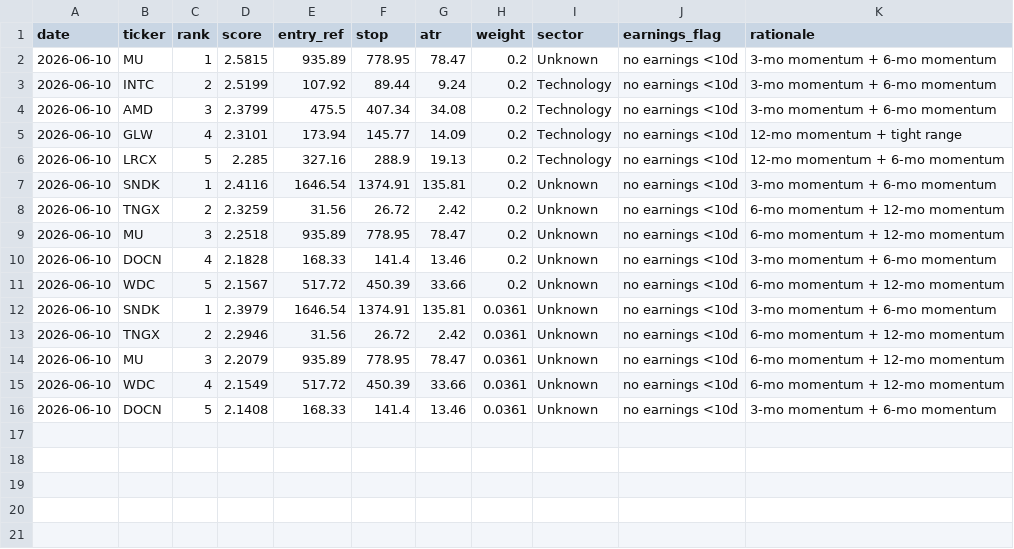
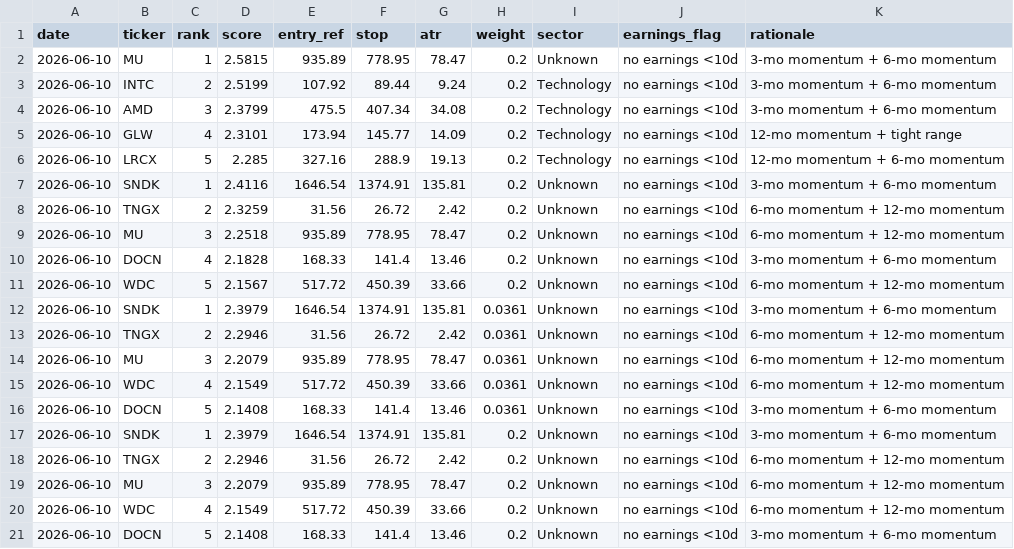
Before and after one commit to EeroP7/1, a CSV file: output_data/picks.csv, drawn as a sheet; the diff names each change by its address in the sheet, - before the commit and + after, or states it on an @@ line.

Commit message:
journal: daily picks 2026-06-10

```diff
--- a/output_data/picks.csv
+++ b/output_data/picks.csv
+row 17: 2026-06-10 | SNDK | 1 | 2.3979 | 1646.54 | 1374.91 | 135.81 | 0.2 | Unknown | no earnings <10d | 3-mo momentum + 6-mo momentum
+row 18: 2026-06-10 | TNGX | 2 | 2.2946 | 31.56 | 26.72 | 2.42 | 0.2 | Unknown | no earnings <10d | 6-mo momentum + 12-mo momentum
+row 19: 2026-06-10 | MU | 3 | 2.2079 | 935.89 | 778.95 | 78.47 | 0.2 | Unknown | no earnings <10d | 6-mo momentum + 12-mo momentum
+row 20: 2026-06-10 | WDC | 4 | 2.1549 | 517.72 | 450.39 | 33.66 | 0.2 | Unknown | no earnings <10d | 6-mo momentum + 12-mo momentum
+row 21: 2026-06-10 | DOCN | 5 | 2.1408 | 168.33 | 141.4 | 13.46 | 0.2 | Unknown | no earnings <10d | 3-mo momentum + 6-mo momentum
```
Also changed, not shown: output_data/journal.csv.
